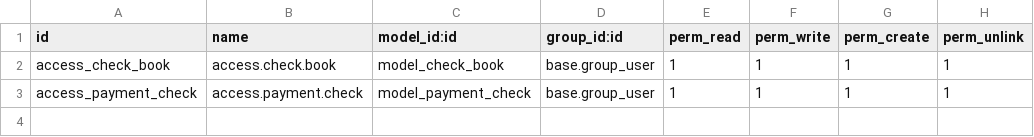
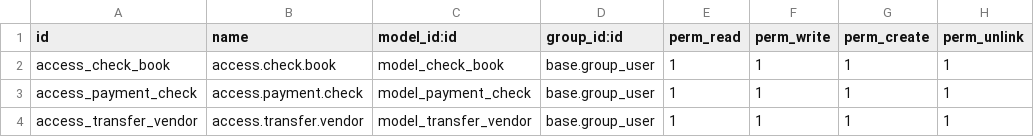
Before and after one commit to mo-s3ber/EXPRESS, a CSV file: payment_checks/security/ir.model.access.csv, drawn as a sheet; the diff names each change by its address in the sheet, - before the commit and + after, or states it on an @@ line.

Commit message:
[ADD]payment_checks

```diff
--- a/payment_checks/security/ir.model.access.csv
+++ b/payment_checks/security/ir.model.access.csv
+row 4: access_transfer_vendor | access.transfer.vendor | model_transfer_vendor | base.group_user | 1 | 1 | 1 | 1
```
Also changed, not shown: 24 other files.
